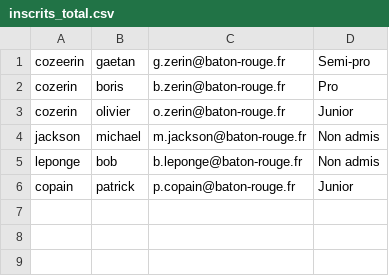
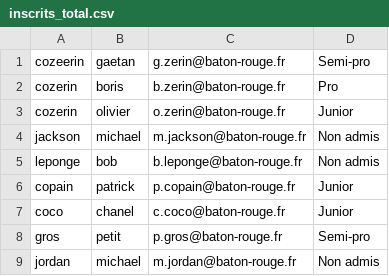
Before and after one commit to gaetancorin/tp_python_1, a CSV file: inscrits_total/inscrits_total.csv, drawn as a sheet.

```diff
--- a/inscrits_total/inscrits_total.csv
+++ b/inscrits_total/inscrits_total.csv
@@ -6 +6,4 @@ leponge;bob;b.leponge@baton-rouge.fr;Non admis
 copain;patrick;p.copain@baton-rouge.fr;Junior
+coco;chanel;c.coco@baton-rouge.fr;Junior
+gros;petit;p.gros@baton-rouge.fr;Semi-pro
+jordan;michael;m.jordan@baton-rouge.fr;Non admis
```
Also changed, not shown: 2 other files.
